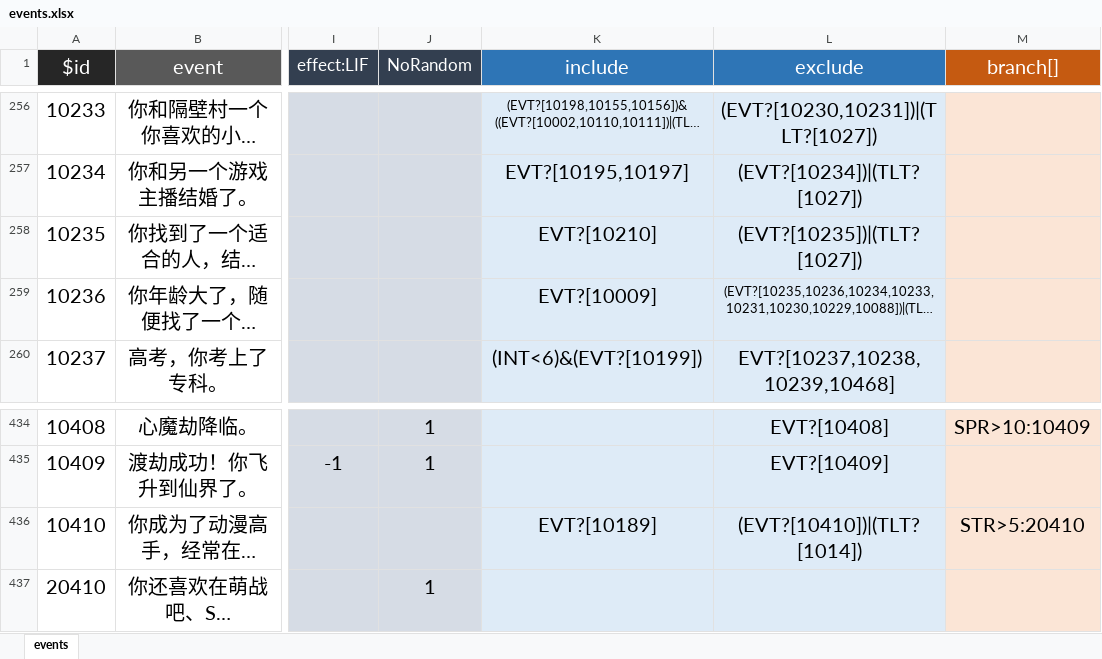
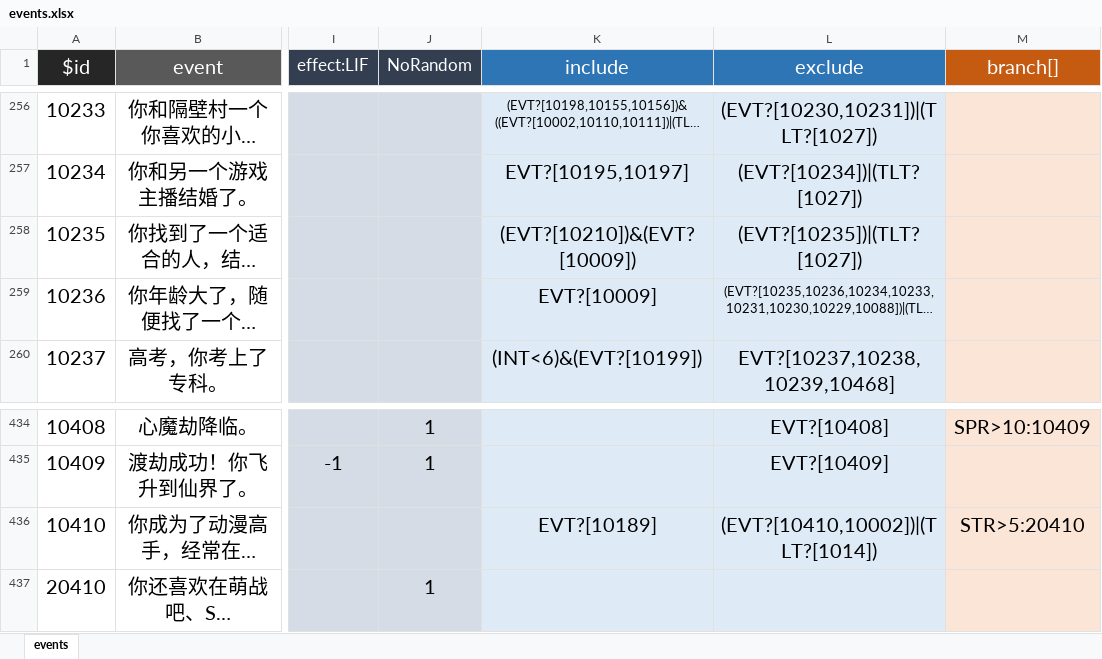
Before and after one commit to xiesean/lifeRestart, an Excel workbook: data/events.xlsx, sheet events, drawn as a sheet; only a part is shown, gaps mark what is left out; long unchanged cells end in …; values as stored, in another font and other column widths than the file's, no borders; the diff names each change by its address in the sheet, - before the commit and + after, or states it on an @@ line.

Commit message:
update data

```diff
--- a/data/events.xlsx (sheet events)
+++ b/data/events.xlsx (sheet events)
-K258 (include): EVT?[10210]
+K258 (include): (EVT?[10210])&(EVT?[10009])
-L436 (exclude): (EVT?[10410])|(TLT?[1014])
+L436 (exclude): (EVT?[10410,10002])|(TLT?[1014])
```
Also changed, not shown: data/age.xlsx, 2 other files.
